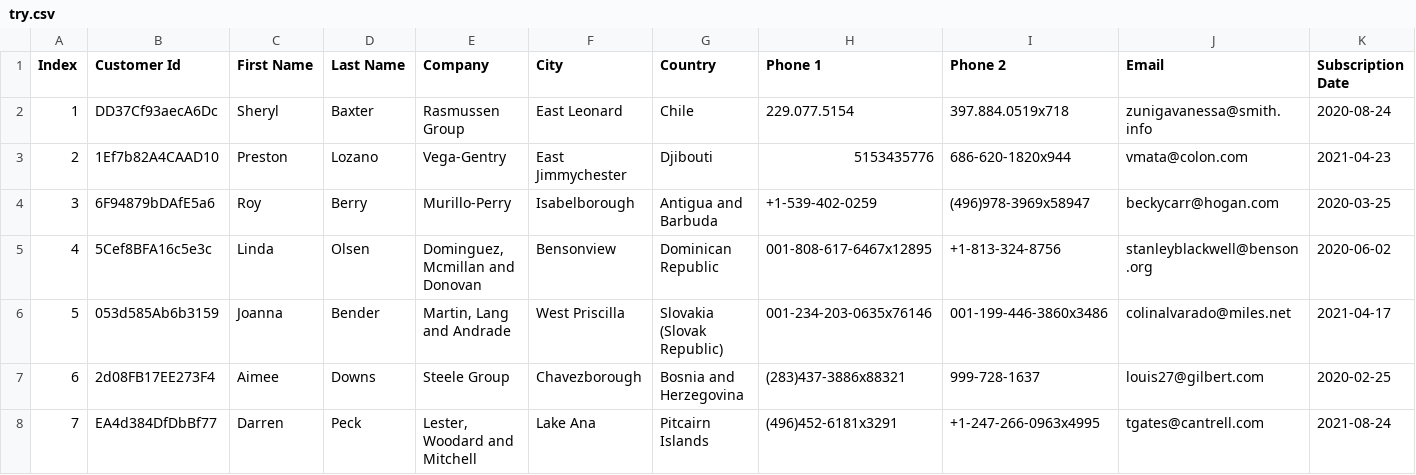
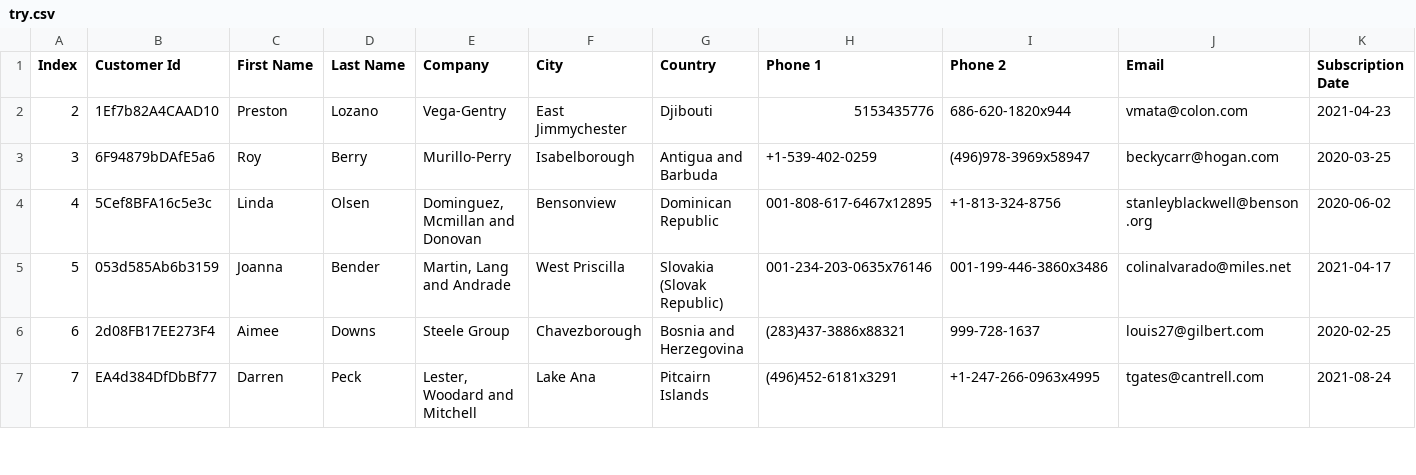
Before and after one commit to Goldyboi04/Equity-Risk-and-Return-Analysis-with-Benchmark-Comparison, a CSV file: try.csv, drawn as a sheet; only a part is shown; rows hold the shown columns only; the diff names each change by its address in the sheet, - before the commit and + after, or states it on an @@ line.

Commit message:
changed txt

```diff
--- a/try.csv
+++ b/try.csv
-row 2: 1 | DD37Cf93aecA6Dc | Sheryl | Baxter | Rasmussen Group | East Leonard | Chile | 229.077.5154 | 397.884.0519x718 | zunigavanessa@smith.info | 2020-08-24
```
